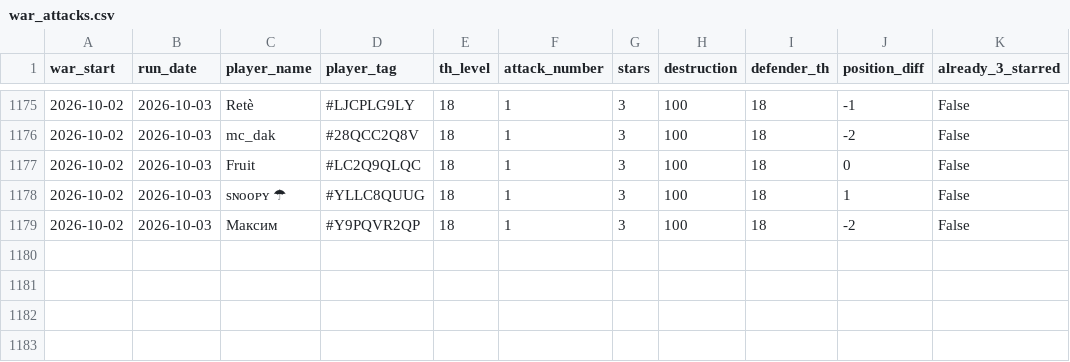
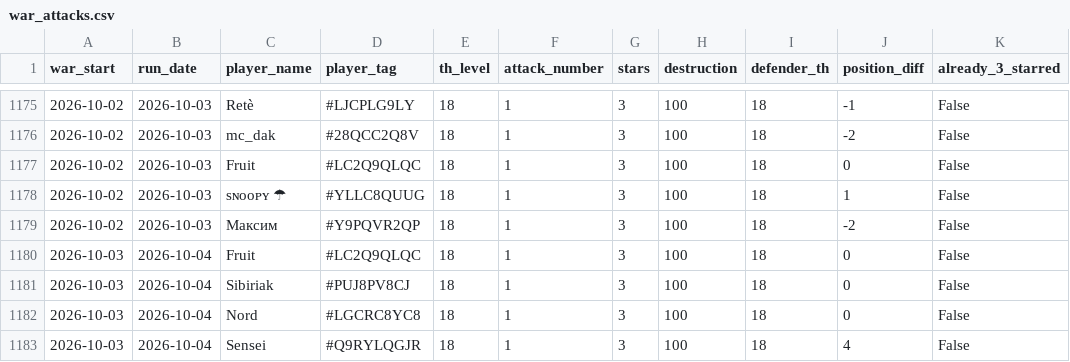
Before and after one commit to irisMoonwhisper/clash-of-clansh-scripts, a CSV file: war_attacks.csv, drawn as a sheet; only a part is shown, gaps mark what is left out; the diff names each change by its address in the sheet, - before the commit and + after, or states it on an @@ line.

```diff
--- a/war_attacks.csv
+++ b/war_attacks.csv
+row 1180: 2026-10-03 | 2026-10-04 | Fruit | #LC2Q9QLQC | 18 | 1 | 3 | 100 | 18 | 0 | False
+row 1181: 2026-10-03 | 2026-10-04 | Sibiriak | #PUJ8PV8CJ | 18 | 1 | 3 | 100 | 18 | 0 | False
+row 1182: 2026-10-03 | 2026-10-04 | Nord | #LGCRC8YC8 | 18 | 1 | 3 | 100 | 18 | 0 | False
+row 1183: 2026-10-03 | 2026-10-04 | Sensei | #Q9RYLQGJR | 18 | 1 | 3 | 100 | 18 | 4 | False
```
Also changed, not shown: war_defenses.csv.
